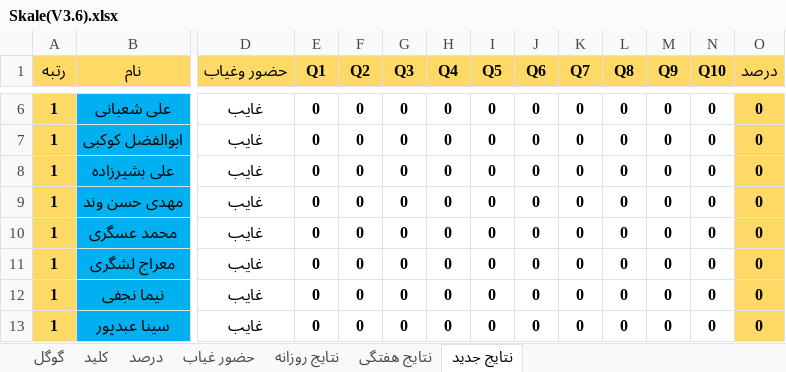
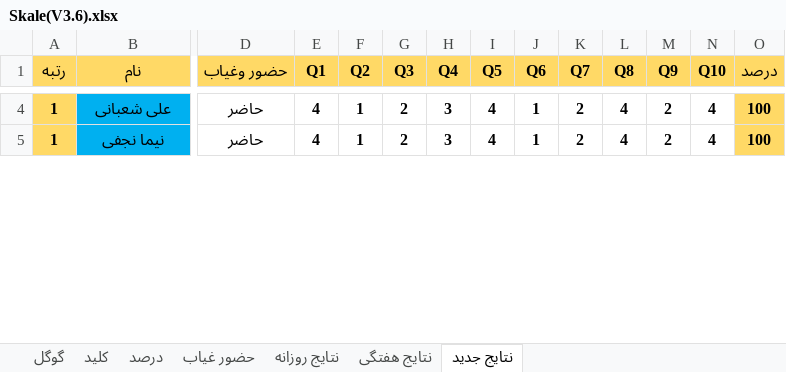
Before and after one commit to hengams/Quiz, an Excel workbook: week 6/زبان/Skale(V3.6).xlsx, sheet نتایج جدید, drawn as a sheet; only a part is shown, gaps mark what is left out; values as stored, in another font and other column widths than the file's, no borders; conditional formats not drawn; removed rows and columns are numbered as before the commit, all else as after; rows hold the shown columns only; the diff covers the shown part only; the diff names each change by its address in the sheet, - before the commit and + after, or states it on an @@ line.

```diff
--- a/week 6/زبان/Skale(V3.6).xlsx (sheet نتایج جدید)
+++ b/week 6/زبان/Skale(V3.6).xlsx (sheet نتایج جدید)
-D4 (حضور وغیاب): غایب
+D4 (حضور وغیاب): حاضر
-E4 (Q1): 0
+E4 (Q1): 4
-F4 (Q2): 0
+F4 (Q2): 1
-G4 (Q3): 0
+G4 (Q3): 2
-H4 (Q4): 0
+H4 (Q4): 3
-I4 (Q5): 0
+I4 (Q5): 4
-J4 (Q6): 0
+J4 (Q6): 1
-K4 (Q7): 0
+K4 (Q7): 2
-L4 (Q8): 0
+L4 (Q8): 4
-M4 (Q9): 0
+M4 (Q9): 2
-N4 (Q10): 0
+N4 (Q10): 4
-O4 (درصد): 0
+O4 (درصد): 100
-row 7: 1 | ابوالفضل کوکبی | غایب | 0 | 0 | 0 | 0 | 0 | 0 | 0 | 0 | 0 | 0 | 0
-row 8: 1 | علی بشیرزاده | غایب | 0 | 0 | 0 | 0 | 0 | 0 | 0 | 0 | 0 | 0 | 0
-row 9: 1 | مهدی حسن وند | غایب | 0 | 0 | 0 | 0 | 0 | 0 | 0 | 0 | 0 | 0 | 0
-row 10: 1 | محمد عسگری | غایب | 0 | 0 | 0 | 0 | 0 | 0 | 0 | 0 | 0 | 0 | 0
-row 11: 1 | معراج لشگری | غایب | 0 | 0 | 0 | 0 | 0 | 0 | 0 | 0 | 0 | 0 | 0
-D5 (حضور وغیاب): غایب
+D5 (حضور وغیاب): حاضر
-E5 (Q1): 0
+E5 (Q1): 4
-F5 (Q2): 0
+F5 (Q2): 1
-G5 (Q3): 0
+G5 (Q3): 2
-H5 (Q4): 0
+H5 (Q4): 3
-I5 (Q5): 0
+I5 (Q5): 4
-J5 (Q6): 0
+J5 (Q6): 1
-K5 (Q7): 0
+K5 (Q7): 2
-L5 (Q8): 0
+L5 (Q8): 4
-M5 (Q9): 0
+M5 (Q9): 2
-N5 (Q10): 0
+N5 (Q10): 4
-O5 (درصد): 0
+O5 (درصد): 100
-row 13: 1 | سینا عبدپور | غایب | 0 | 0 | 0 | 0 | 0 | 0 | 0 | 0 | 0 | 0 | 0
```
Also changed, not shown: 26 added rows, 20 removed rows and 135 edited cells elsewhere in this sheet, sheet درصد, sheet نتایج روزانه, sheet گوگل, sheet حضور غیاب, sheet نتایج هفتگی, formulas that keep their value, 2 other files.
